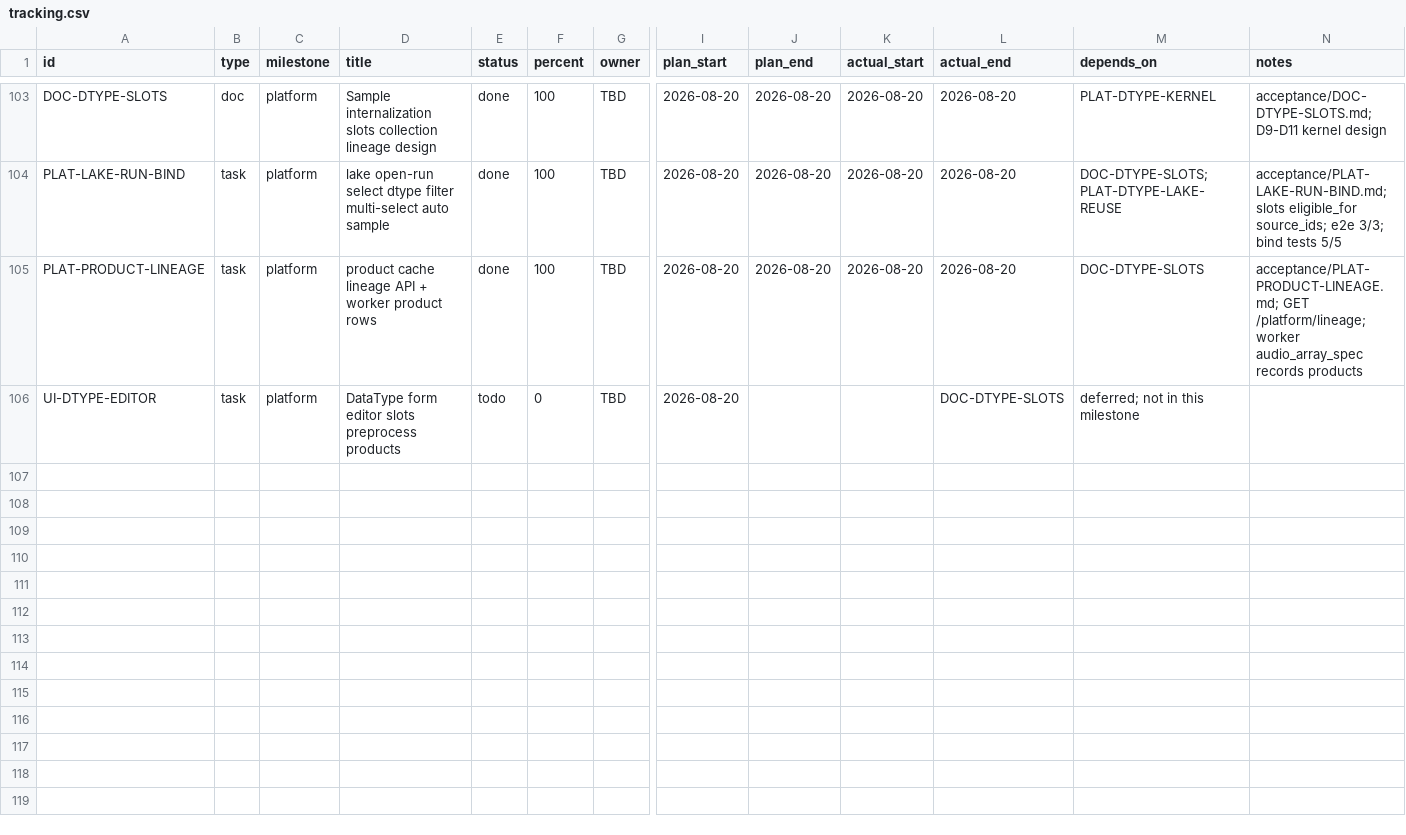
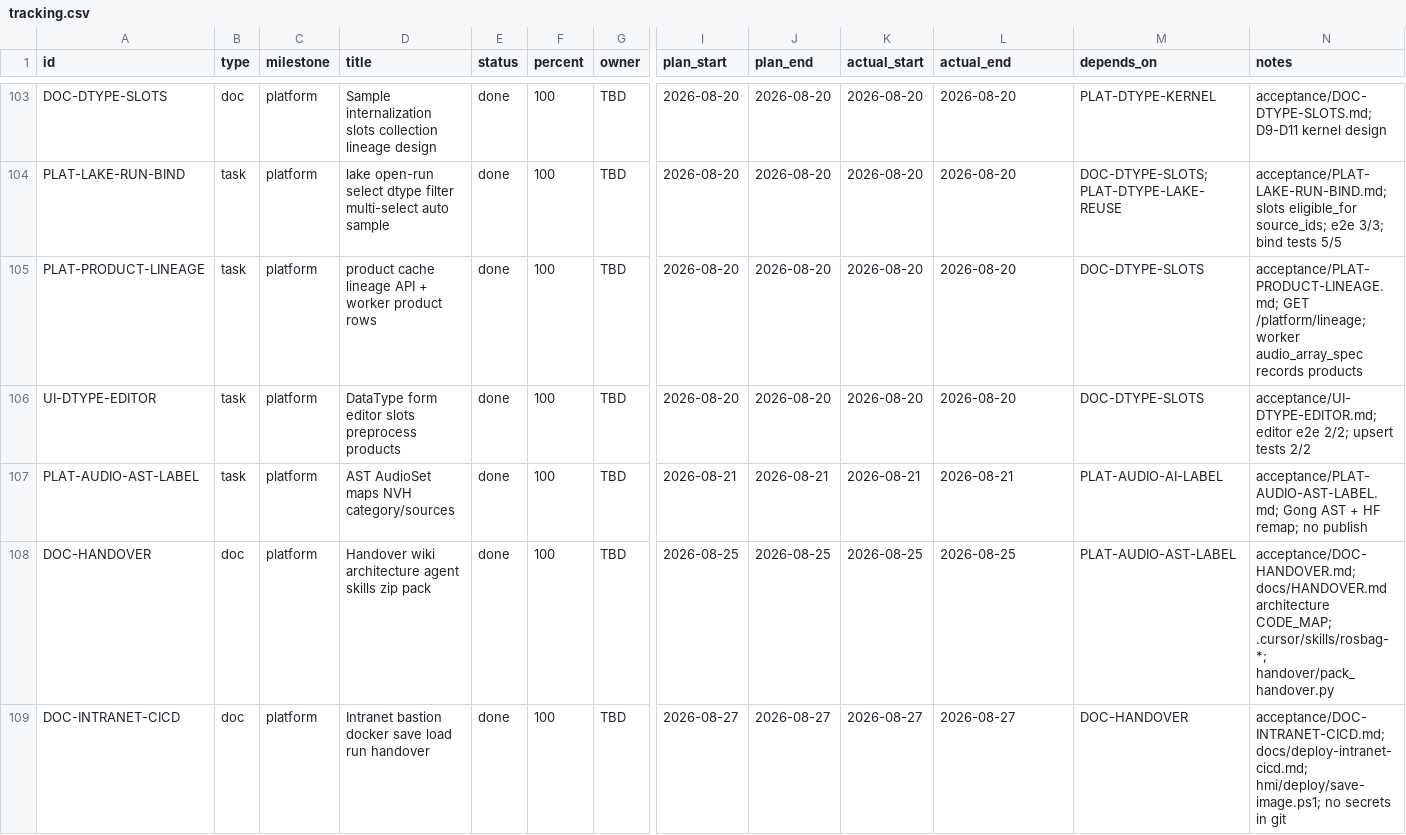
Before and after one commit to mjnn/Multimodal-Data-Generation-Management-Platform, a CSV file: project-management/tracking.csv, drawn as a sheet; only a part is shown, gaps mark what is left out; rows hold the shown columns only; the diff covers the shown part only; the diff names each change by its address in the sheet, - before the commit and + after, or states it on an @@ line.

Commit message:
feat(hmi): treat DataType sources as pipeline nodes with per-slot lake-run
Editor drops the standalone slot form; sources live in one orchestrator card (rows compile to recipe.slots). Lake-run posts assignments so multi-slot recipes map files explicitly.

```diff
--- a/project-management/tracking.csv
+++ b/project-management/tracking.csv
-E106 (status): todo
+E106 (status): done
-F106 (percent): 0
+F106 (percent): 100
-J106 (plan_end): (empty)
+J106 (plan_end): 2026-08-20
-K106 (actual_start): (empty)
+K106 (actual_start): 2026-08-20
-L106 (actual_end): DOC-DTYPE-SLOTS
+L106 (actual_end): 2026-08-20
-M106 (depends_on): deferred; not in this milestone
+M106 (depends_on): DOC-DTYPE-SLOTS
-N106 (notes): (empty)
+N106 (notes): acceptance/UI-DTYPE-EDITOR.md; editor e2e 2/2; upsert tests 2/2
+row 107: PLAT-AUDIO-AST-LABEL | task | platform | AST AudioSet maps NVH category/sources | done | 100 | TBD | 2026-08-21 | 2026-08-21 | 2026-08-21 | 2026-08-21 | PLAT-AUDIO-AI-LABEL | acceptance/PLAT-AUDIO-AST-LABEL.md; Gong AST + HF remap; no publish
+row 108: DOC-HANDOVER | doc | platform | Handover wiki architecture agent skills zip pack | done | 100 | TBD | 2026-08-25 | 2026-08-25 | 2026-08-25 | 2026-08-25 | PLAT-AUDIO-AST-LABEL | acceptance/DOC-HANDOVER.md; docs/HANDOVER.md architecture CODE_MAP; .cursor/skills/rosbag-*; handover/pack_handover.py
+row 109: DOC-INTRANET-CICD | doc | platform | Intranet bastion docker save load run handover | done | 100 | TBD | 2026-08-27 | 2026-08-27 | 2026-08-27 | 2026-08-27 | DOC-HANDOVER | acceptance/DOC-INTRANET-CICD.md; docs/deploy-intranet-cicd.md; hmi/deploy/save-image.ps1; no secrets in git
```
Also changed, not shown: 4 added rows elsewhere in this file, 51 other files.
